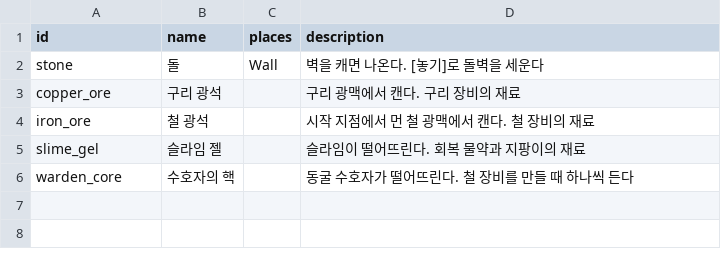
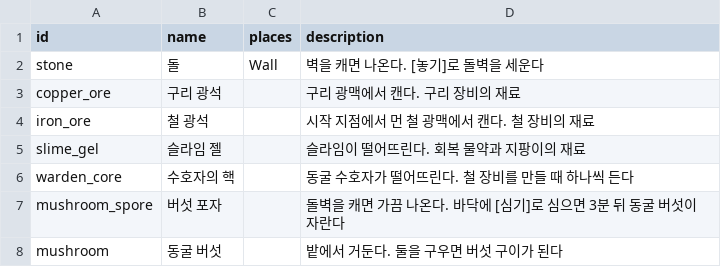
Before and after one commit to LeArc6910/pray-to, a CSV file: Assets/_Project/Data/Loot/materials.csv, drawn as a sheet.

Commit message:
Grow cave mushrooms from spores
The first crop: spores from the bag are planted on the floor tile ahead,
grow through four stages over three minutes of host ticks, and are
harvested by walking over them once ripe, giving two mushrooms, a spore
back and half the time a second one. Nothing is planted on walls, on a
crop or inside a boss arena, crops do not block anyone, and no wall can
be built on one. Players start with two spores and stone walls give one
8% of the time (new tiles.csv columns extra and extra_chance). Two
mushrooms roast into food that heals 25% over four seconds, so farming
feeds into crafting and healing.

Crops come from a new sheet, crops.csv, read with the tile sheet.
Protocol 0.9.0 sends planted and harvested crops with the tick they were
planted, and everything growing to whoever joins; growth itself is never
sent, each side works it out from the tick. The screen shows crops as
dots that grow and change colour and pulse when ripe, and the bag gets
[심기] next to seeds. Rules and numbers are in Docs/Farming.md.

```diff
--- a/Assets/_Project/Data/Loot/materials.csv
+++ b/Assets/_Project/Data/Loot/materials.csv
@@ -6 +6,3 @@ slime_gel,슬라임 젤,,슬라임이 떨어뜨린다. 회복 물약과 지팡
 warden_core,수호자의 핵,,동굴 수호자가 떨어뜨린다. 철 장비를 만들 때 하나씩 든다
+mushroom_spore,버섯 포자,,돌벽을 캐면 가끔 나온다. 바닥에 [심기]로 심으면 3분 뒤 동굴 버섯이 자란다
+mushroom,동굴 버섯,,밭에서 거둔다. 둘을 구우면 버섯 구이가 된다
```
Also changed, not shown: Assets/_Project/Data/Loot/recipes.csv, 28 other files.
